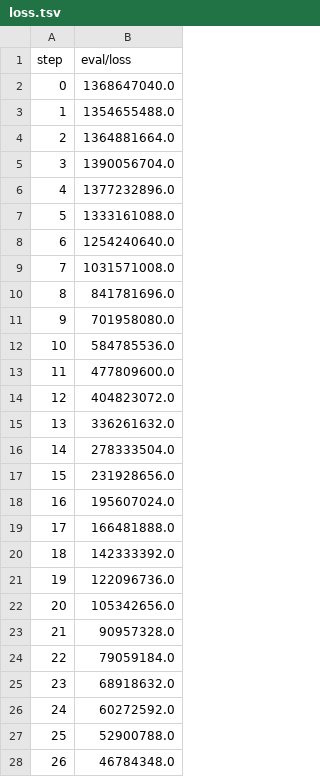
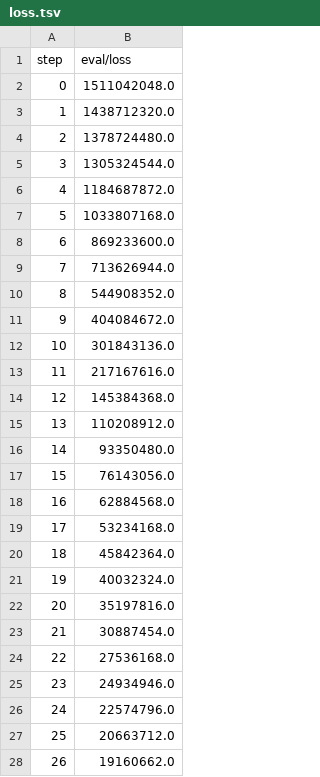
Before and after one commit to marcos-mansur/load-forecast, a TSV file: dvclive/plots/metrics/eval/loss.tsv, drawn as a sheet; only a part is shown; the diff covers the shown part only.

```diff
--- a/dvclive/plots/metrics/eval/loss.tsv
+++ b/dvclive/plots/metrics/eval/loss.tsv
@@ -1,28 +1,28 @@
 step	eval/loss
-0	1368647040.0
-1	1354655488.0
-2	1364881664.0
-3	1390056704.0
-4	1377232896.0
-5	1333161088.0
-6	1254240640.0
-7	1031571008.0
-8	841781696.0
-9	701958080.0
-10	584785536.0
-11	477809600.0
-12	404823072.0
-13	336261632.0
-14	278333504.0
-15	231928656.0
-16	195607024.0
-17	166481888.0
-18	142333392.0
-19	122096736.0
-20	105342656.0
-21	90957328.0
-22	79059184.0
-23	68918632.0
-24	60272592.0
-25	52900788.0
-26	46784348.0
+0	1511042048.0
+1	1438712320.0
+2	1378724480.0
+3	1305324544.0
+4	1184687872.0
+5	1033807168.0
+6	869233600.0
+7	713626944.0
+8	544908352.0
+9	404084672.0
+10	301843136.0
+11	217167616.0
+12	145384368.0
+13	110208912.0
+14	93350480.0
+15	76143056.0
+16	62884568.0
+17	53234168.0
+18	45842364.0
+19	40032324.0
+20	35197816.0
+21	30887454.0
+22	27536168.0
+23	24934946.0
+24	22574796.0
+25	20663712.0
+26	19160662.0
```
Also changed, not shown: 123 edited cells elsewhere in this file, dvclive/plots/metrics/eval/mean_absolute_error.tsv, dvclive/plots/metrics/eval/root_mean_squared_error.tsv, 20 other files.
